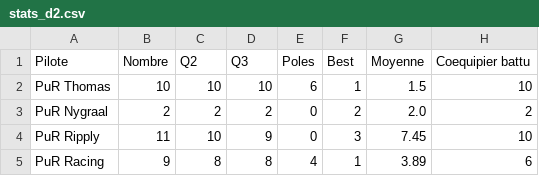
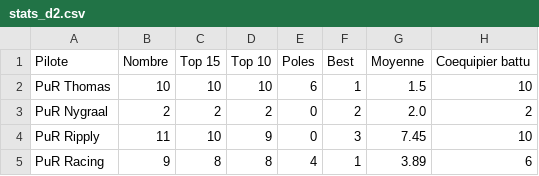
Before and after one commit to RaavenBZH/RP1_Fantasy, a CSV file: s7/stats_d2.csv, drawn as a sheet; only a part is shown; the diff names each change by its address in the sheet, - before the commit and + after, or states it on an @@ line.

```diff
--- a/s7/stats_d2.csv
+++ b/s7/stats_d2.csv
-C1: Q2
+C1: Top 15
-D1: Q3
+D1: Top 10
```
Also changed, not shown: s7/sorties.csv, s7/stats_d1.csv, 11 other files.
